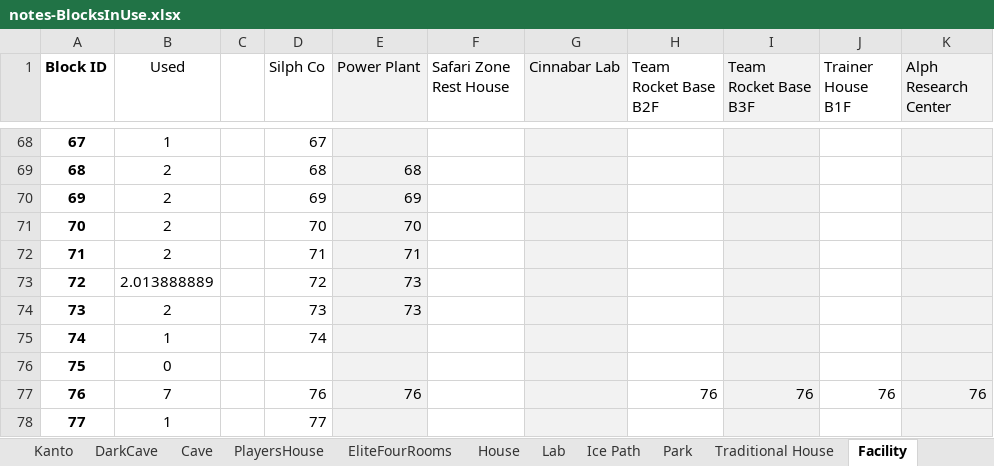
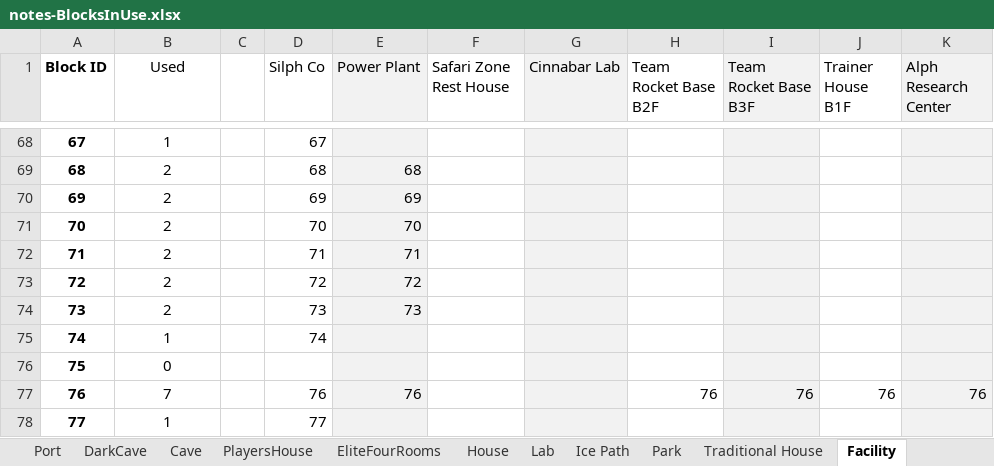
Before and after one commit to Th3Element05/silvermirror, an Excel workbook: Notes/notes-BlocksInUse.xlsx, sheet Facility, drawn as a sheet; only a part is shown, gaps mark what is left out; values as stored, in another font and other column widths than the file's, no borders; conditional formats not drawn; the diff names each change by its address in the sheet, - before the commit and + after, or states it on an @@ line.

```diff
--- a/Notes/notes-BlocksInUse.xlsx (sheet Facility)
+++ b/Notes/notes-BlocksInUse.xlsx (sheet Facility)
+sheet tab: Port
-B73 (Used): 2.013888889
+B73 (Used): 2
-E73 (Power Plant): 73
+E73 (Power Plant): 72
```
Also changed, not shown: sheet GameCorner, sheet TEMPLATE, sheet TrainStation, other sheet tabs, formulas that keep their value, Notes/datamapping-TMHM.xlsx, 6 other files.
